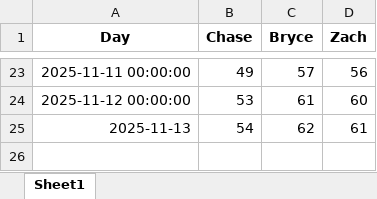
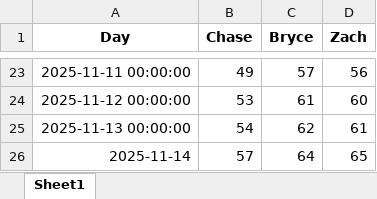
Before and after one commit to zwayne24/NBA-Extravaganza, an Excel workbook: Wins_Over_Time.xlsx, sheet Sheet1, drawn as a sheet; only a part is shown, gaps mark what is left out; values as stored, in another font and other column widths than the file's, no borders; the diff names each change by its address in the sheet, - before the commit and + after, or states it on an @@ line.

```diff
--- a/Wins_Over_Time.xlsx (sheet Sheet1)
+++ b/Wins_Over_Time.xlsx (sheet Sheet1)
-A25 (Day): 2025-11-13
+A25 (Day): 2025-11-13 00:00:00
+row 26: 2025-11-14 | 57 | 64 | 65
```
Also changed, not shown: 1 other file.
